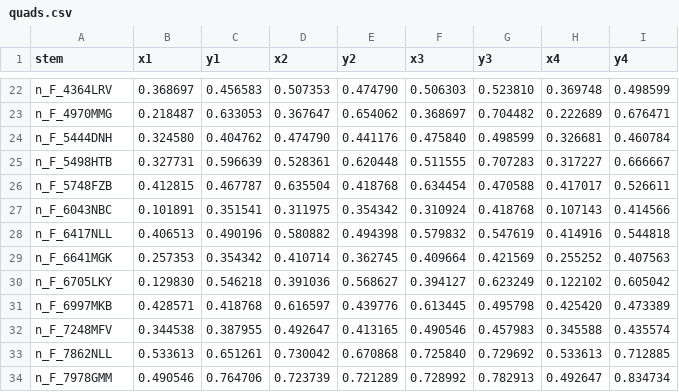
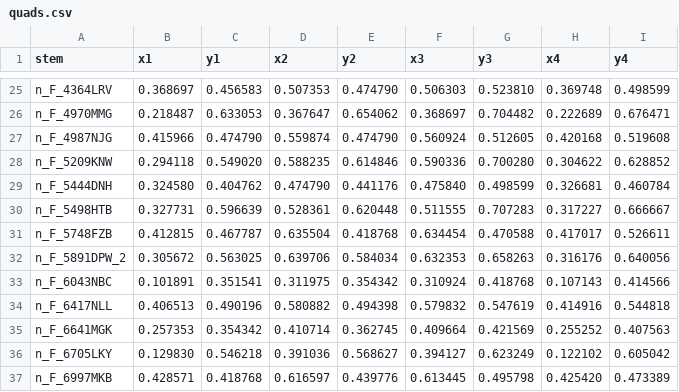
Before and after one commit to polbeltran04/Matricules, a CSV file: yolo_dataset/quads.csv, drawn as a sheet; only a part is shown, gaps mark what is left out; the shorter side is filled out with more unchanged rows; the diff covers the shown part only; the diff names each change by its address in the sheet, - before the commit and + after, or states it on an @@ line.

```diff
--- a/yolo_dataset/quads.csv
+++ b/yolo_dataset/quads.csv
+row 27: n_F_4987NJG | 0.415966 | 0.474790 | 0.559874 | 0.474790 | 0.560924 | 0.512605 | 0.420168 | 0.519608
+row 28: n_F_5209KNW | 0.294118 | 0.549020 | 0.588235 | 0.614846 | 0.590336 | 0.700280 | 0.304622 | 0.628852
+row 32: n_F_5891DPW_2 | 0.305672 | 0.563025 | 0.639706 | 0.584034 | 0.632353 | 0.658263 | 0.316176 | 0.640056
```
Also changed, not shown: 18 added rows elsewhere in this file, new_plates/metadata.csv, yolo_dataset/reviewed.csv, 26 other files.
